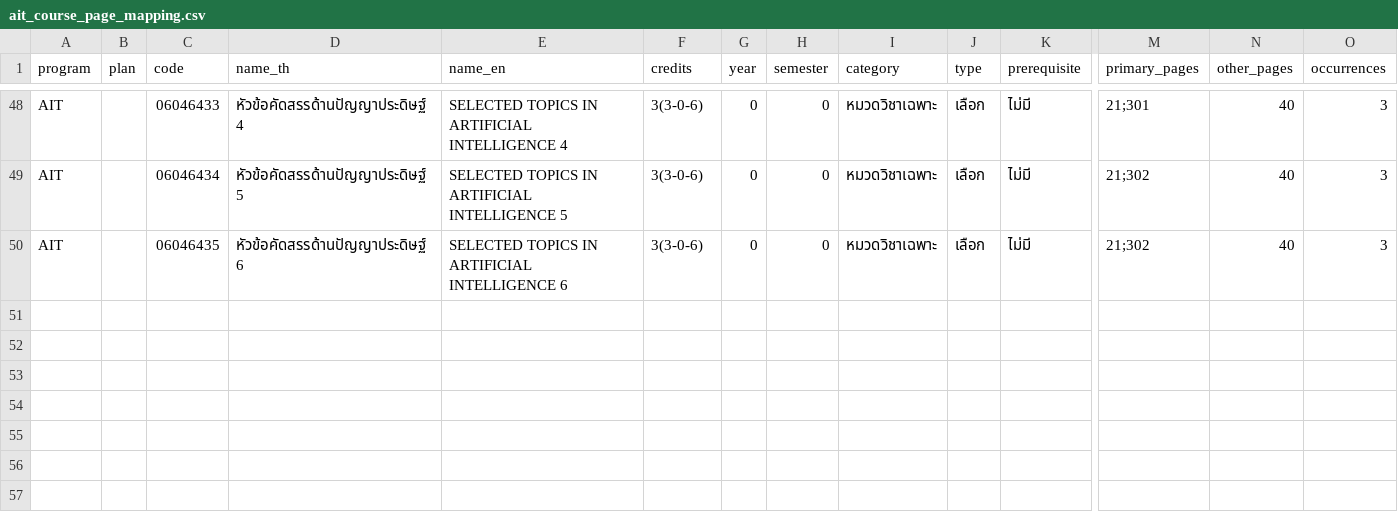
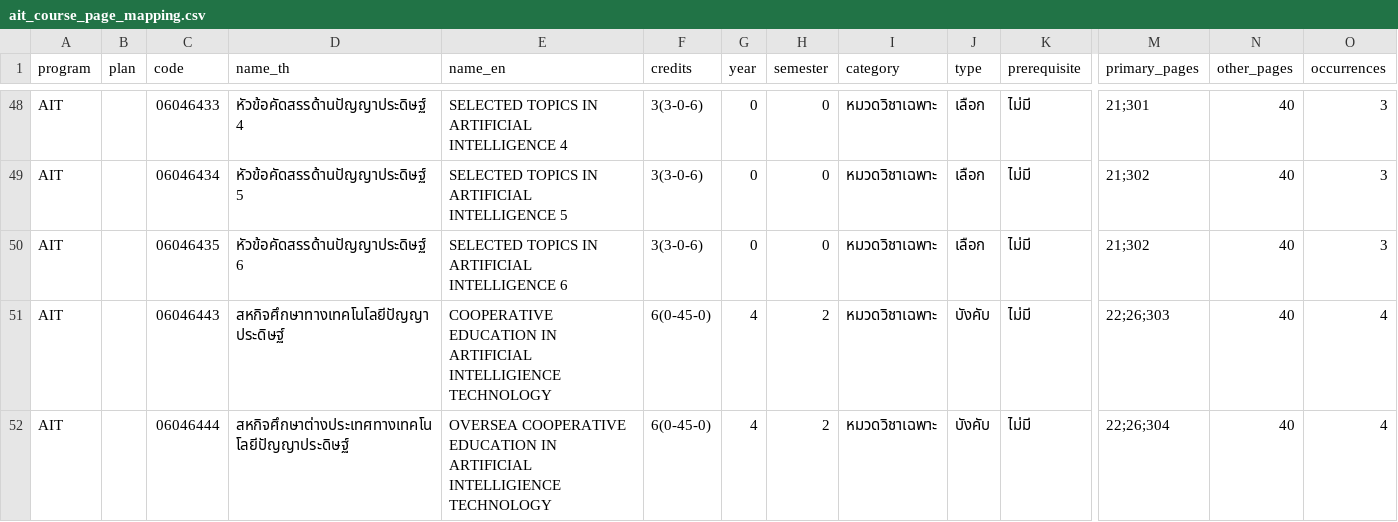
Before and after one commit to maplecodingfrez/isd-2026-OCR-LLM-QNA, a CSV file: outputs/ait/ait_course_page_mapping.csv, drawn as a sheet; only a part is shown, gaps mark what is left out; rows hold the shown columns only; the diff names each change by its address in the sheet, - before the commit and + after, or states it on an @@ line.

Commit message:
Port --workers OCR support and multicode GT fix from Lab-6-separate
Code-only port (README and Lab 6 output format untouched -- this branch
keeps the combined single-JSON-per-program+plan Lab 6 format on purpose):

- pipeline.py/config.py/document_loader.py/cli.py: add --workers flag for
  page-level OCR parallelism (ThreadPoolExecutor + OMP_THREAD_LIMIT capping).
  Re-ran OCR for all 4 programs with --workers 12.
- evaluate_curriculum.py: add expand_multicode_courses() to handle GT rows
  listing 2 codes joined by "หรือ"/"OR" (e.g. coop vs overseas coop) that
  previously failed _is_valid_code() and were dropped from scoring entirely.
  Wired into evaluate_curriculum.py, evaluate_lab6.py, and
  scripts/lab5_page_mapping.py (one-line change each -- doesn't touch this
  branch's combined-output writer at all).
- Re-ran Lab 4 (DSBA/IT now also split coop vs no_coop like BIT already was,
  for consistency), Lab 5, Lab 6, and the general-education/rules supplements
  against the fresh OCR output. Numbers match Lab-6-separate's exactly.
- Removed stale duplicate output files with non-standard naming left over
  from an earlier verification pass (pre-workers OCR text).
- .gitignore: exclude outputs/*/pages/ (per-program rendered page images).

```diff
--- a/outputs/ait/ait_course_page_mapping.csv
+++ b/outputs/ait/ait_course_page_mapping.csv
+row 51: AIT |  | 06046443 | สหกิจศึกษาทางเทคโนโลยีปัญญาประดิษฐ์ | COOPERATIVE EDUCATION IN ARTIFICIAL INTELLIGIENCE TECHNOLOGY | 6(0-45-0) | 4 | 2 | หมวดวิชาเฉพาะ | บังคับ | ไม่มี | 22;26;303 | 40 | 4
+row 52: AIT |  | 06046444 | สหกิจศึกษาต่างประเทศทางเทคโนโลยีปัญญาประดิษฐ์ | OVERSEA COOPERATIVE EDUCATION IN ARTIFICIAL INTELLIGIENCE TECHNOLOGY | 6(0-45-0) | 4 | 2 | หมวดวิชาเฉพาะ | บังคับ | ไม่มี | 22;26;304 | 40 | 4
```
Also changed, not shown: outputs/bit/bit_coop_course_page_mapping.csv, outputs/bit/bit_no_coop_course_page_mapping.csv, 43 other files.
